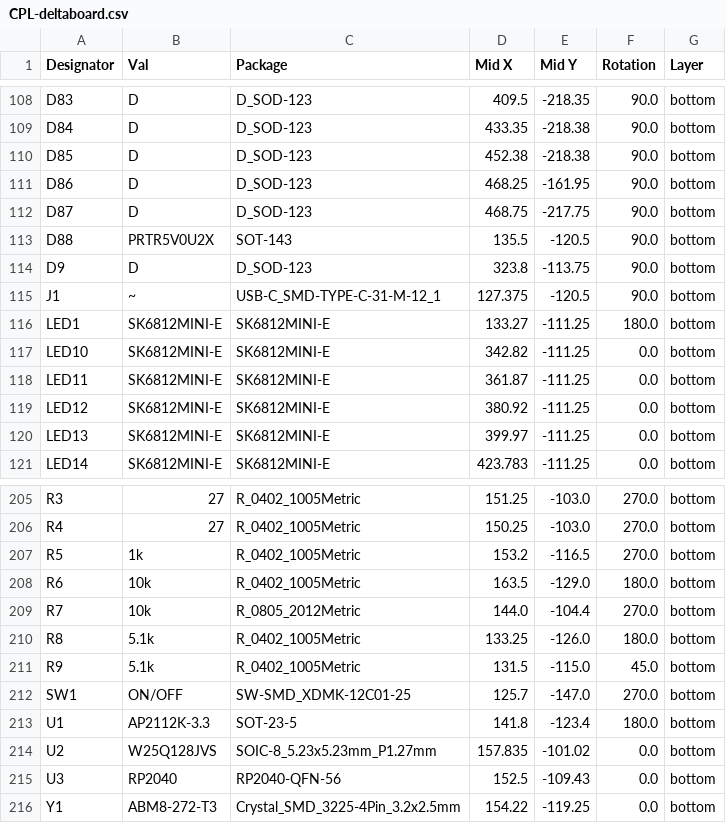
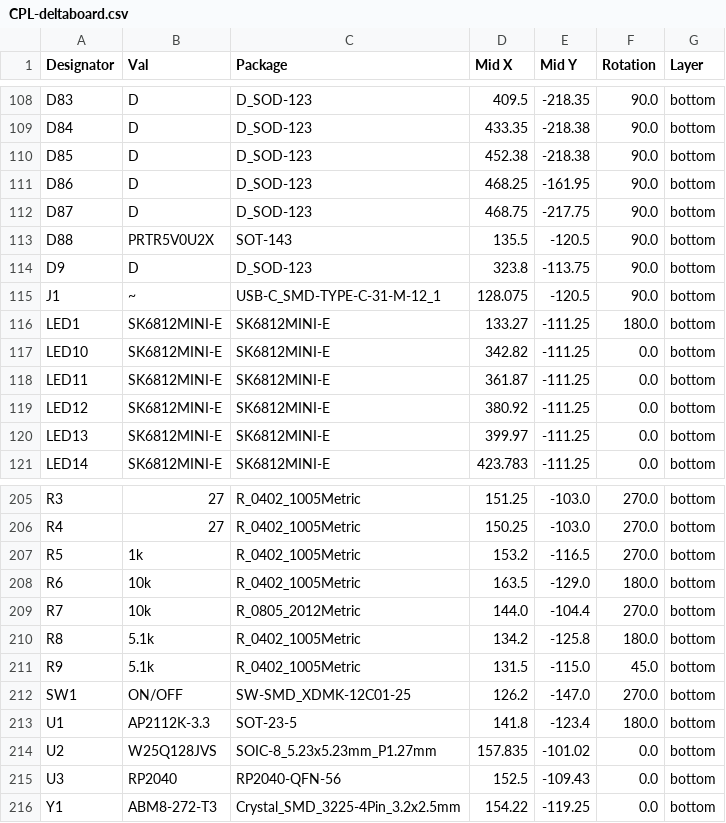
Before and after one commit to Badbird5907/deltaboard, a CSV file: Production/PCB/CPL-deltaboard.csv, drawn as a sheet; only a part is shown, gaps mark what is left out.

```diff
--- a/Production/PCB/CPL-deltaboard.csv
+++ b/Production/PCB/CPL-deltaboard.csv
@@ -114,3 +114,3 @@ D88,PRTR5V0U2X,SOT-143,135.5,-120.5,90.0,bottom
 D9,D,D_SOD-123,323.8,-113.75,90.0,bottom
-J1,~,USB-C_SMD-TYPE-C-31-M-12_1,127.375,-120.5,90.0,bottom
+J1,~,USB-C_SMD-TYPE-C-31-M-12_1,128.075,-120.5,90.0,bottom
 LED1,SK6812MINI-E,SK6812MINI-E,133.27,-111.25,180.0,bottom
@@ -209,5 +209,5 @@ R6,10k,R_0402_1005Metric,163.5,-129.0,180.0,bottom
 R7,10k,R_0805_2012Metric,144.0,-104.4,270.0,bottom
-R8,5.1k,R_0402_1005Metric,133.25,-126.0,180.0,bottom
+R8,5.1k,R_0402_1005Metric,134.2,-125.8,180.0,bottom
 R9,5.1k,R_0402_1005Metric,131.5,-115.0,45.0,bottom
-SW1,ON/OFF,SW-SMD_XDMK-12C01-25,125.7,-147.0,270.0,bottom
+SW1,ON/OFF,SW-SMD_XDMK-12C01-25,126.2,-147.0,270.0,bottom
 U1,AP2112K-3.3,SOT-23-5,141.8,-123.4,180.0,bottom
```
Also changed, not shown: Production/PCB/BOM-deltaboard.csv, 1 other file.
